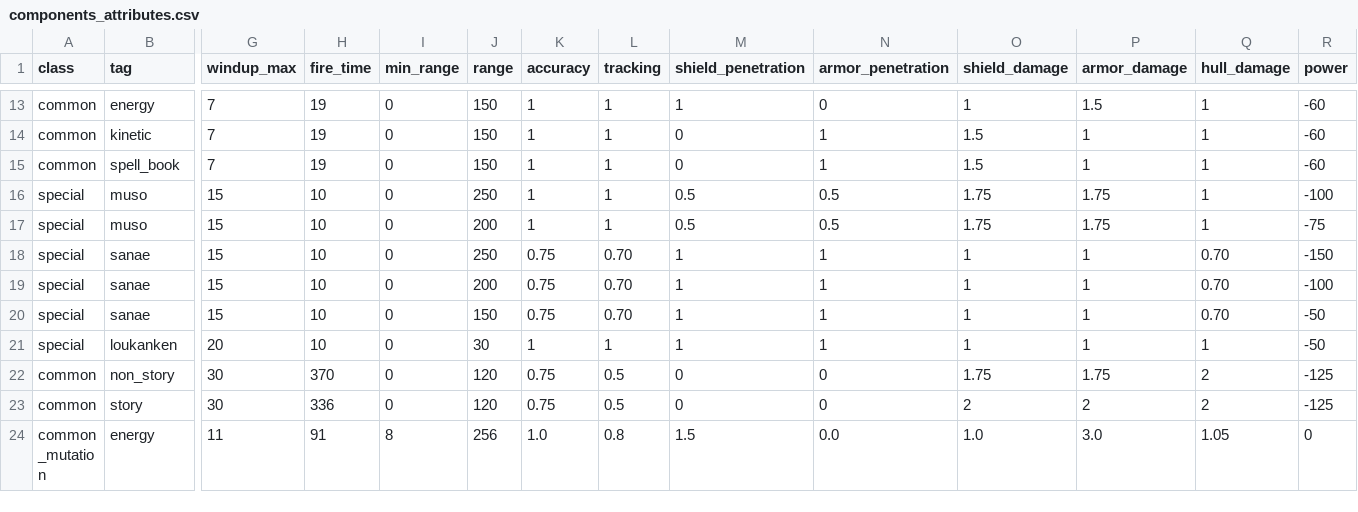
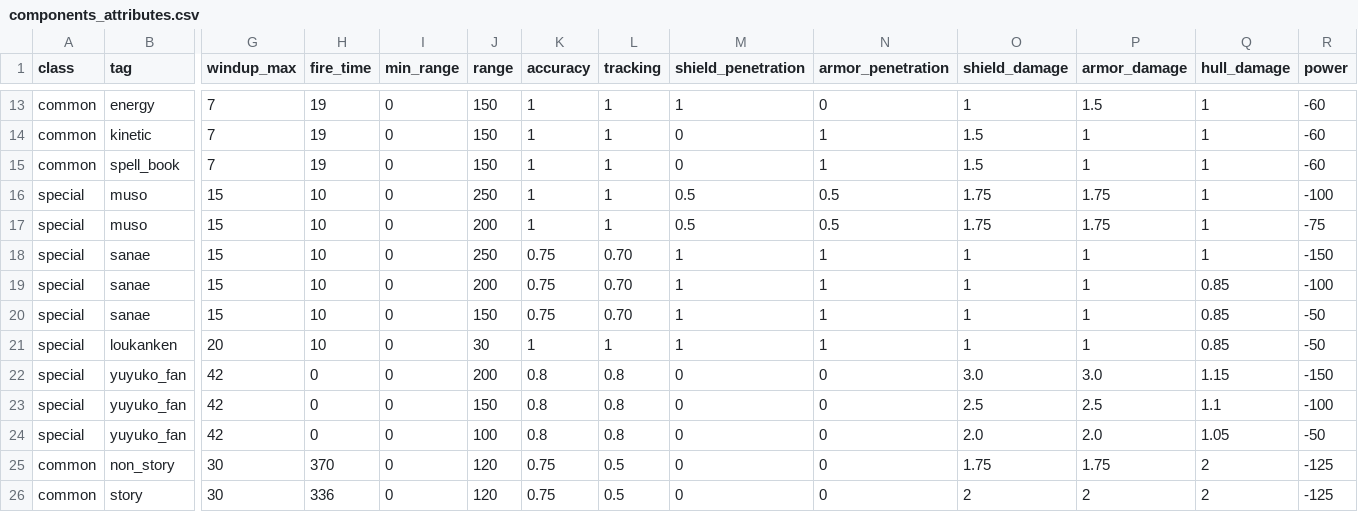
Before and after one commit to touhou-gulaxy/touhou4, a CSV file: utils/components_attributes.csv, drawn as a sheet; only a part is shown, gaps mark what is left out; the shorter side is filled out with more unchanged rows; rows hold the shown columns only; the diff names each change by its address in the sheet, - before the commit and + after, or states it on an @@ line.

```diff
--- a/utils/components_attributes.csv
+++ b/utils/components_attributes.csv
-Q18 (hull_damage): 0.70
+Q18 (hull_damage): 1
-Q19:Q20 (hull_damage): 0.70
+Q19:Q20 (hull_damage): 0.85
-Q21 (hull_damage): 1
+Q21 (hull_damage): 0.85
+row 22: special | yuyuko_fan | 42 | 0 | 0 | 200 | 0.8 | 0.8 | 0 | 0 | 3.0 | 3.0 | 1.15 | -150
+row 23: special | yuyuko_fan | 42 | 0 | 0 | 150 | 0.8 | 0.8 | 0 | 0 | 2.5 | 2.5 | 1.1 | -100
+row 24: special | yuyuko_fan | 42 | 0 | 0 | 100 | 0.8 | 0.8 | 0 | 0 | 2.0 | 2.0 | 1.05 | -50
```
Also changed, not shown: 35 other files.
